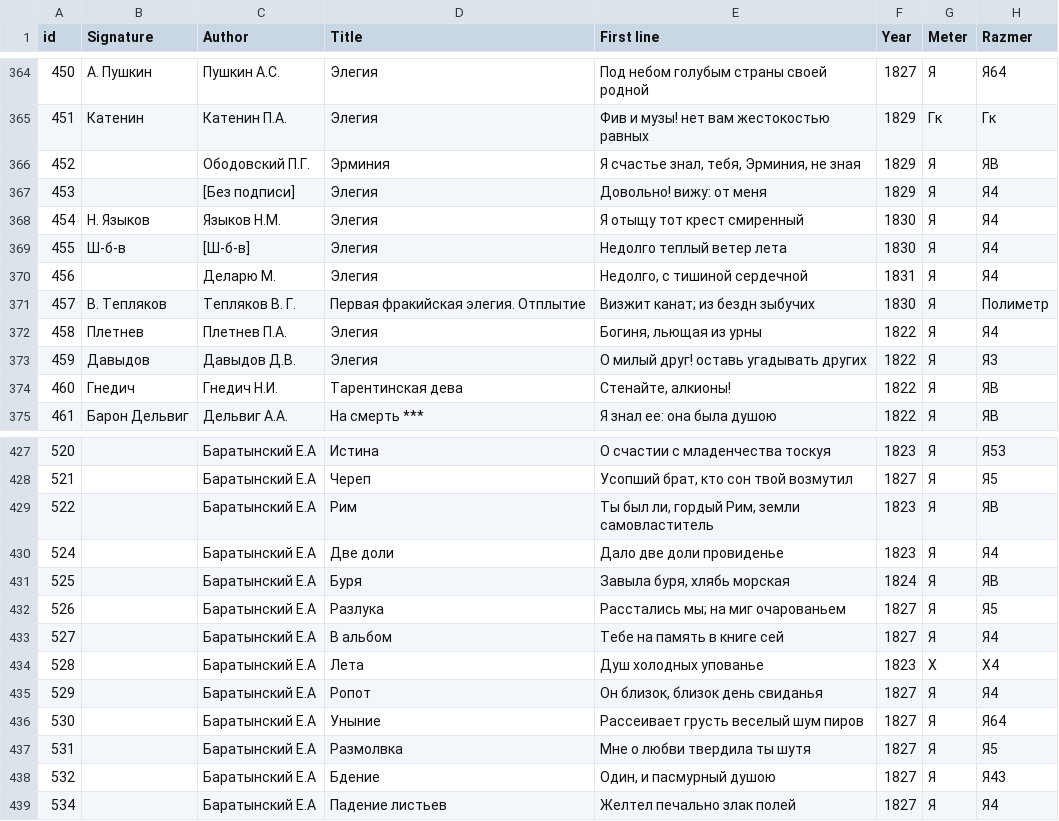
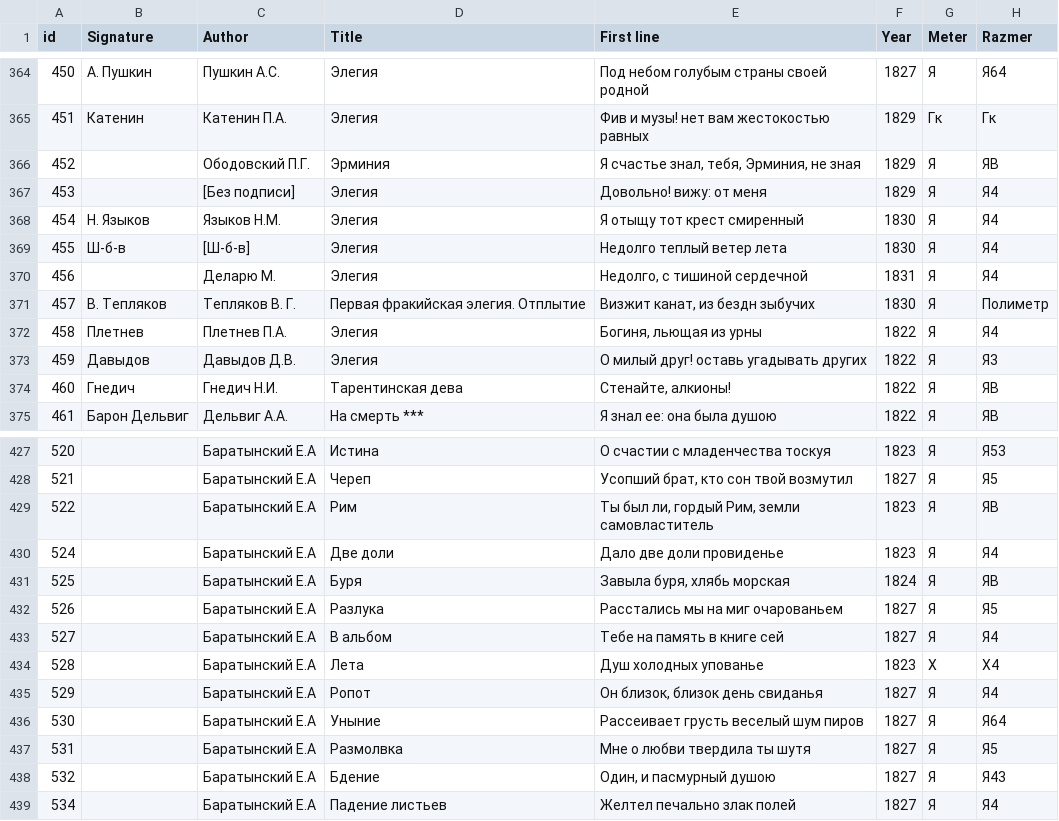
Before and after one commit to tonyamart/rus_elegies, a CSV file: elegies_metadat.csv, drawn as a sheet; only a part is shown, gaps mark what is left out; the diff names each change by its address in the sheet, - before the commit and + after, or states it on an @@ line.

Commit message:
Update elegies_metadat.csv

```diff
--- a/elegies_metadat.csv
+++ b/elegies_metadat.csv
-E371 (First line): Визжит канат; из бездн зыбучих
+E371 (First line): Визжит канат, из бездн зыбучих
-E432 (First line): Расстались мы; на миг очарованьем
+E432 (First line): Расстались мы на миг очарованьем
```
